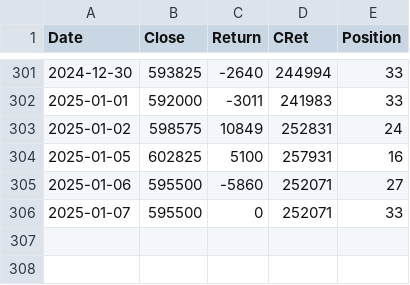
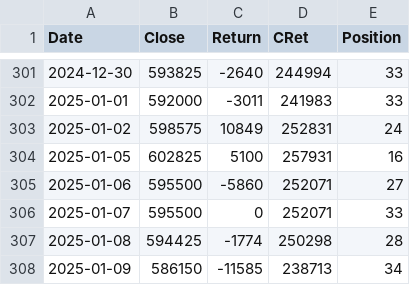
Before and after one commit to XilinJia/SP500_Live, a CSV file: trades.csv, drawn as a sheet; only a part is shown, gaps mark what is left out.

Commit message:
Syncing trades

```diff
--- a/trades.csv
+++ b/trades.csv
@@ -306 +306,3 @@ Date,Close,Return,CRet,Position
 2025-01-07, 595500, 0, 252071, 33
+2025-01-08, 594425, -1774, 250298, 28
+2025-01-09, 586150, -11585, 238713, 34
```
Also changed, not shown: 3 other files.
